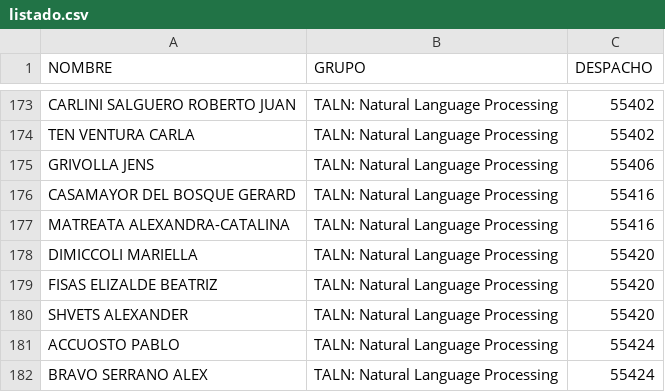
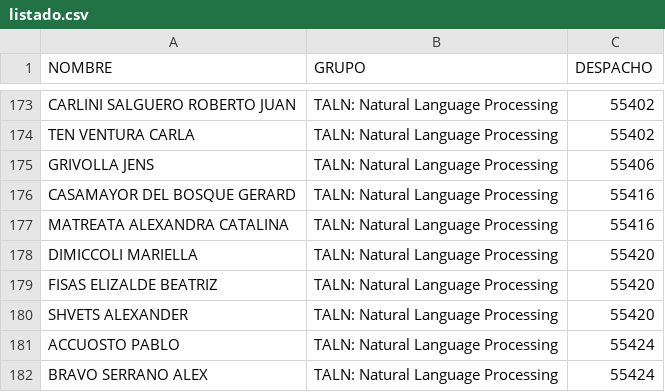
Before and after one commit to krakgma2000/EVAButBetter, a CSV file: data/listado.csv, drawn as a sheet; only a part is shown, gaps mark what is left out.

```diff
--- a/data/listado.csv
+++ b/data/listado.csv
@@ -176,3 +176,3 @@ GRIVOLLA JENS,TALN: Natural Language Processing,55406
 CASAMAYOR DEL BOSQUE GERARD,TALN: Natural Language Processing,55416
-MATREATA ALEXANDRA-CATALINA,TALN: Natural Language Processing,55416
+MATREATA ALEXANDRA CATALINA,TALN: Natural Language Processing,55416
 DIMICCOLI MARIELLA,TALN: Natural Language Processing,55420
```
Also changed, not shown: 5 other files.
